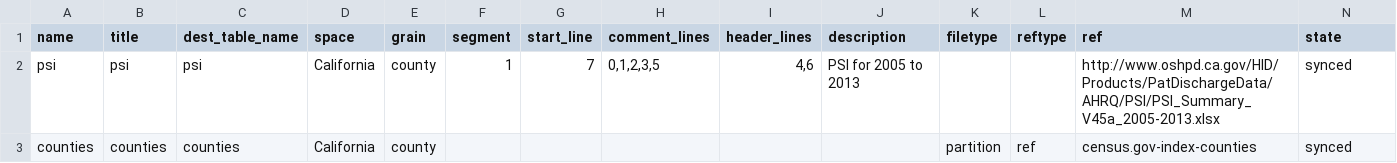
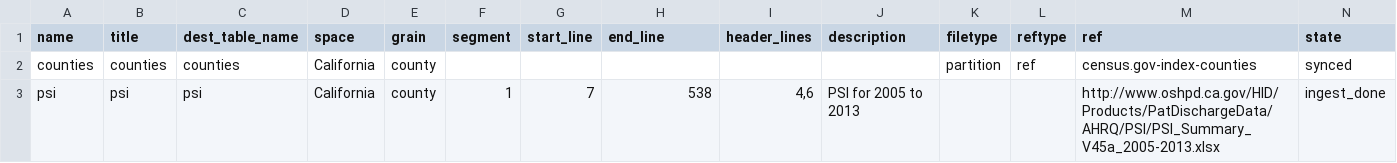
Before and after one commit to CivicKnowledge/ambry10-bundles, a CSV file: oshpd.ca.gov/psi/sources.csv, drawn as a sheet.

```diff
--- a/oshpd.ca.gov/psi/sources.csv
+++ b/oshpd.ca.gov/psi/sources.csv
@@ -1,3 +1,3 @@
-name,title,dest_table_name,space,grain,segment,start_line,comment_lines,header_lines,description,filetype,reftype,ref,state
-psi,psi,psi,California,county,1,7,"0,1,2,3,5","4,6",PSI for 2005 to 2013,,,http://www.oshpd.ca.gov/HID/Products/PatDischargeData/AHRQ/PSI/PSI_Summary_V45a_2005-2013.xlsx,synced
+name,title,dest_table_name,space,grain,segment,start_line,end_line,header_lines,description,filetype,reftype,ref,state
 counties,counties,counties,California,county,,,,,,partition,ref,census.gov-index-counties,synced
+psi,psi,psi,California,county,1,7,538,"4,6",PSI for 2005 to 2013,,,http://www.oshpd.ca.gov/HID/Products/PatDischargeData/AHRQ/PSI/PSI_Summary_V45a_2005-2013.xlsx,ingest_done
```
Also changed, not shown: oshpd.ca.gov/patient_discharges/sources.csv, oshpd.ca.gov/psi/schema.csv, 6 other files.
